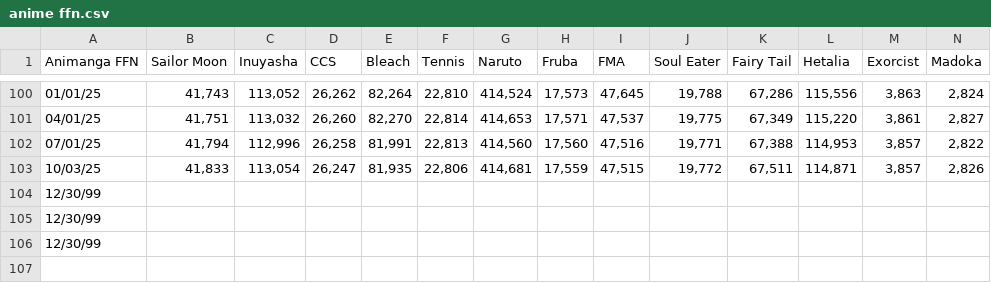
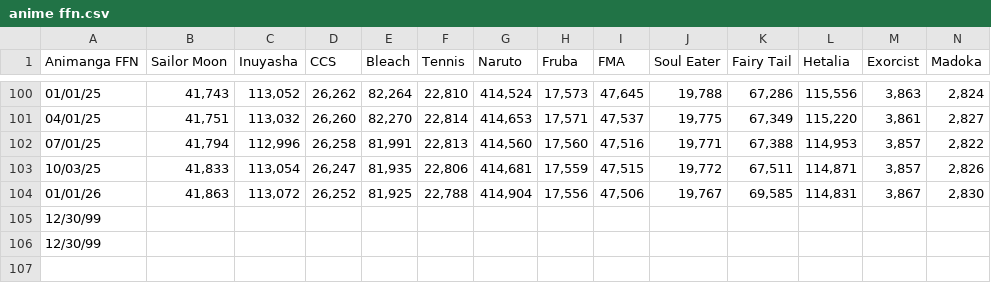
Before and after one commit to XiaoBaiXueHua/fandom-migrations, a CSV file: .Master CSV/anime ffn.csv, drawn as a sheet; only a part is shown, gaps mark what is left out; removed rows and columns are numbered as before the commit, all else as after; rows hold the shown columns only; the diff names each change by its address in the sheet, - before the commit and + after, or states it on an @@ line.

```diff
--- a/.Master CSV/anime ffn.csv
+++ b/.Master CSV/anime ffn.csv
-row 104: 12/30/99
+row 104: 01/01/26 | 41,863 | 113,072 | 26,252 | 81,925 | 22,788 | 414,904 | 17,556 | 47,506 | 19,767 | 69,585 | 114,831 | 3,867 | 2,830
```
Also changed, not shown: .Master CSV/Dates Ref.csv, .Master CSV/anime ao3.csv, 39 other files.
